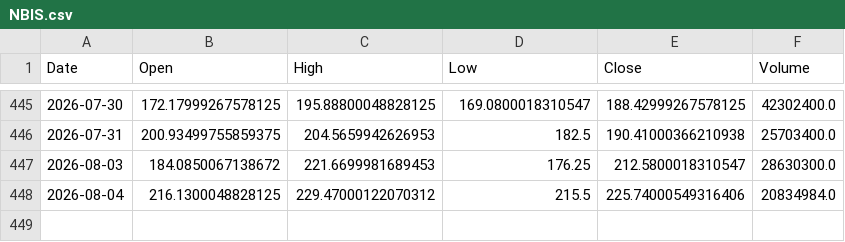
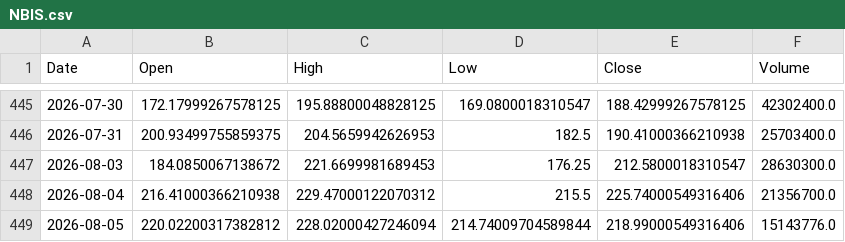
Before and after one commit to LYDIALI16/portfolio-engine, a CSV file: data/us/NBIS.csv, drawn as a sheet; only a part is shown, gaps mark what is left out.

```diff
--- a/data/us/NBIS.csv
+++ b/data/us/NBIS.csv
@@ -447,2 +447,3 @@ Date,Open,High,Low,Close,Volume
 2026-08-03,184.0850067138672,221.6699981689453,176.25,212.5800018310547,28630300.0
-2026-08-04,216.1300048828125,229.47000122070312,215.5,225.74000549316406,20834984.0
+2026-08-04,216.41000366210938,229.47000122070312,215.5,225.74000549316406,21356700.0
+2026-08-05,220.02200317382812,228.02000427246094,214.74009704589844,218.99000549316406,15143776.0
```
Also changed, not shown: data/cn/002487.csv, data/cn/300857.csv, 20 other files.
